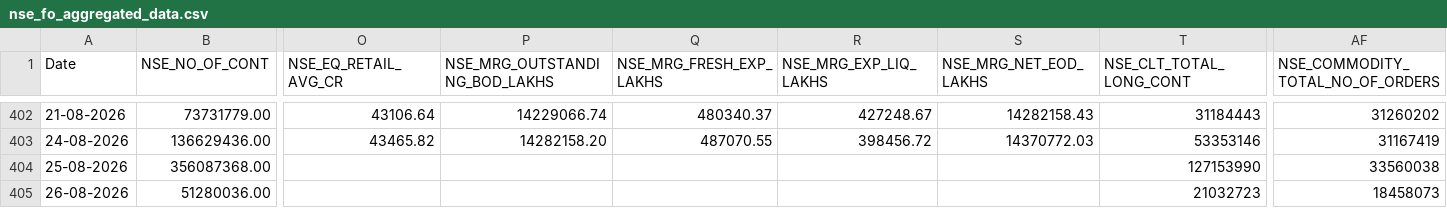
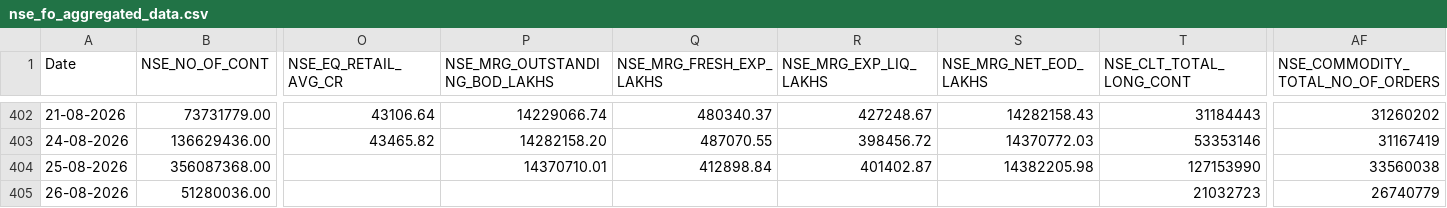
Before and after one commit to Rachitjainca/NSE-Industry-Feb-26, a CSV file: Data 1/nse_fo_aggregated_data.csv, drawn as a sheet; only a part is shown, gaps mark what is left out; the diff names each change by its address in the sheet, - before the commit and + after, or states it on an @@ line.

```diff
--- a/Data 1/nse_fo_aggregated_data.csv
+++ b/Data 1/nse_fo_aggregated_data.csv
-P404 (NSE_MRG_OUTSTANDING_BOD_LAKHS): (empty)
+P404 (NSE_MRG_OUTSTANDING_BOD_LAKHS): 14370710.01
-Q404 (NSE_MRG_FRESH_EXP_LAKHS): (empty)
+Q404 (NSE_MRG_FRESH_EXP_LAKHS): 412898.84
-R404 (NSE_MRG_EXP_LIQ_LAKHS): (empty)
+R404 (NSE_MRG_EXP_LIQ_LAKHS): 401402.87
-S404 (NSE_MRG_NET_EOD_LAKHS): (empty)
+S404 (NSE_MRG_NET_EOD_LAKHS): 14382205.98
-AF405 (NSE_COMMODITY_TOTAL_NO_OF_ORDERS): 18458073
+AF405 (NSE_COMMODITY_TOTAL_NO_OF_ORDERS): 26740779
```
Also changed, not shown: 2 other files.
